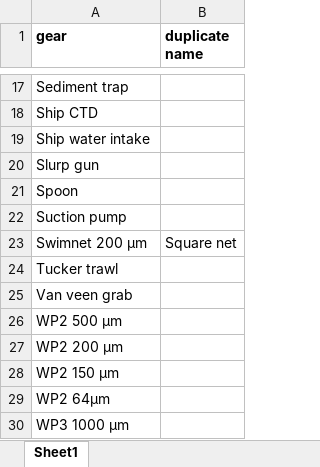
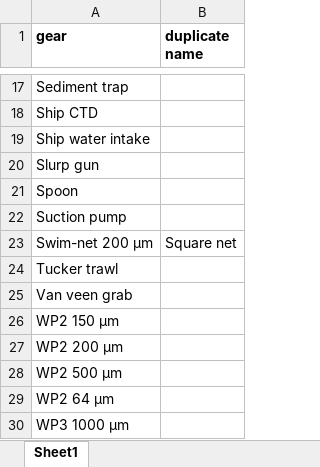
Before and after one commit to MikkoVihtakari/MarineDatabase, an Excel workbook: devel/Type source files/Gear_types.xlsx, sheet Sheet1, drawn as a sheet; only a part is shown, gaps mark what is left out; values as stored, in another font and other column widths than the file's, no borders; removed rows and columns are numbered as before the commit, all else as after; the diff names each change by its address in the sheet, - before the commit and + after, or states it on an @@ line.

```diff
--- a/devel/Type source files/Gear_types.xlsx (sheet Sheet1)
+++ b/devel/Type source files/Gear_types.xlsx (sheet Sheet1)
-A23 (gear): Swimnet 200 µm
+A23 (gear): Swim-net 200 µm
@@ row 28 moved to row 26: WP2 150 µm @@
+row 27: WP2 200 µm
-A29 (gear): WP2 200 µm
+A29 (gear): WP2 64 μm
-row 29: WP2 64μm
```
Also changed, not shown: devel/Type source files/Sample_types.xlsx, 4 other files.
